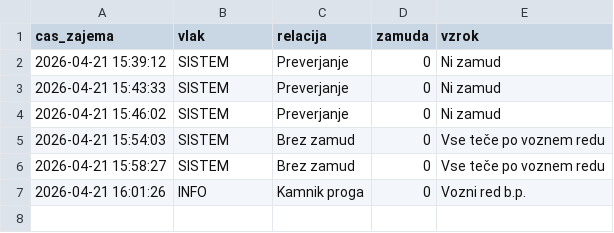
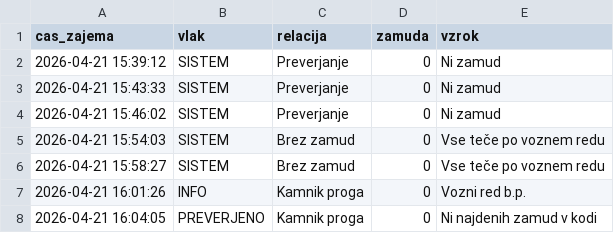
Before and after one commit to domenicocimarosa/kamnik-vlak-monitor, a CSV file: zamude.csv, drawn as a sheet.

```diff
--- a/zamude.csv
+++ b/zamude.csv
@@ -7 +7,2 @@ cas_zajema,vlak,relacija,zamuda,vzrok
 2026-04-21 16:01:26,INFO,Kamnik proga,0,Vozni red b.p.
+2026-04-21 16:04:05,PREVERJENO,Kamnik proga,0,Ni najdenih zamud v kodi
```
